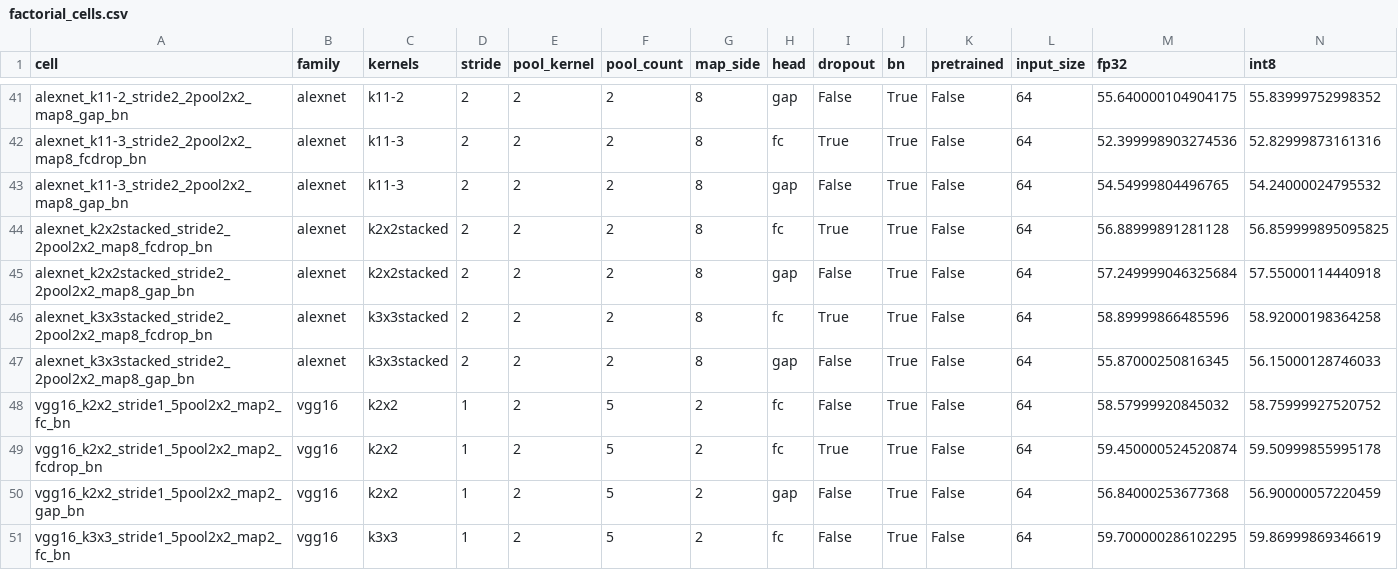
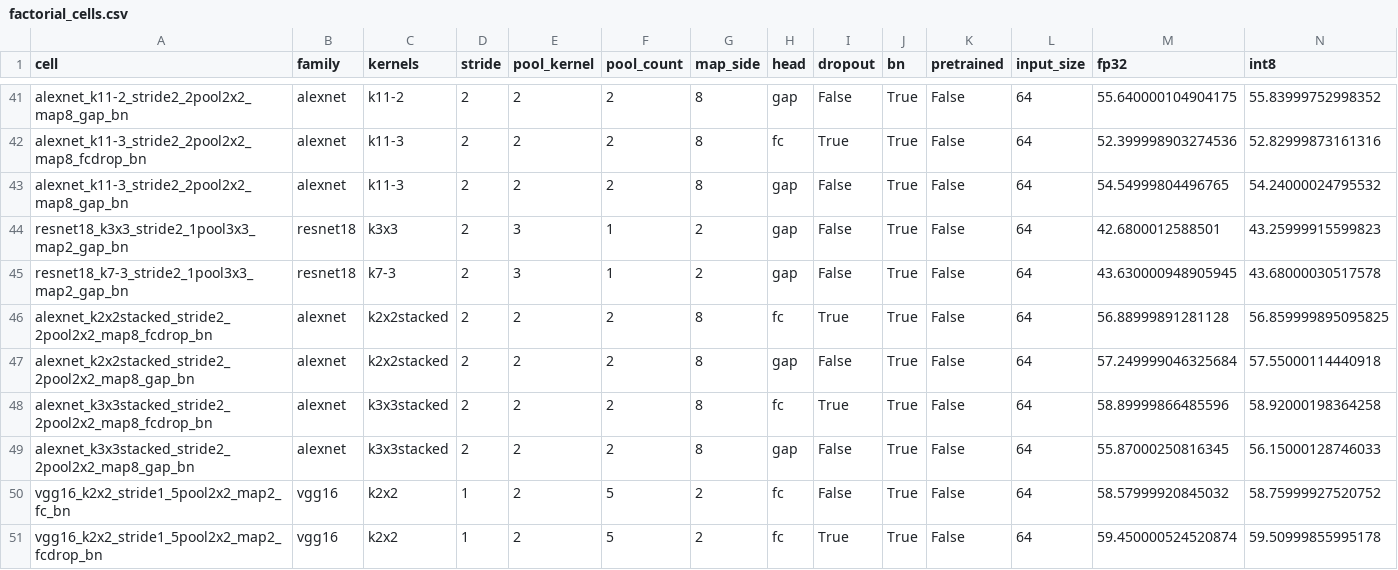
Before and after one commit to RafaelSdeS/dnn_study, a CSV file: results/phase_11_geometry_analysis/factorial_cells.csv, drawn as a sheet; only a part is shown, gaps mark what is left out; the shorter side is filled out with more unchanged rows; rows hold the shown columns only; the diff names each change by its address in the sheet, - before the commit and + after, or states it on an @@ line.

```diff
--- a/results/phase_11_geometry_analysis/factorial_cells.csv
+++ b/results/phase_11_geometry_analysis/factorial_cells.csv
+row 44: resnet18_k3x3_stride2_1pool3x3_map2_gap_bn | resnet18 | k3x3 | 2 | 3 | 1 | 2 | gap | False | True | False | 64 | 42.6800012588501 | 43.25999915599823
+row 45: resnet18_k7-3_stride2_1pool3x3_map2_gap_bn | resnet18 | k7-3 | 2 | 3 | 1 | 2 | gap | False | True | False | 64 | 43.630000948905945 | 43.68000030517578
```
Also changed, not shown: results/phase_11_geometry_analysis/convergence.csv, results/phase_11_geometry_analysis/design_status.csv, 15 other files.
